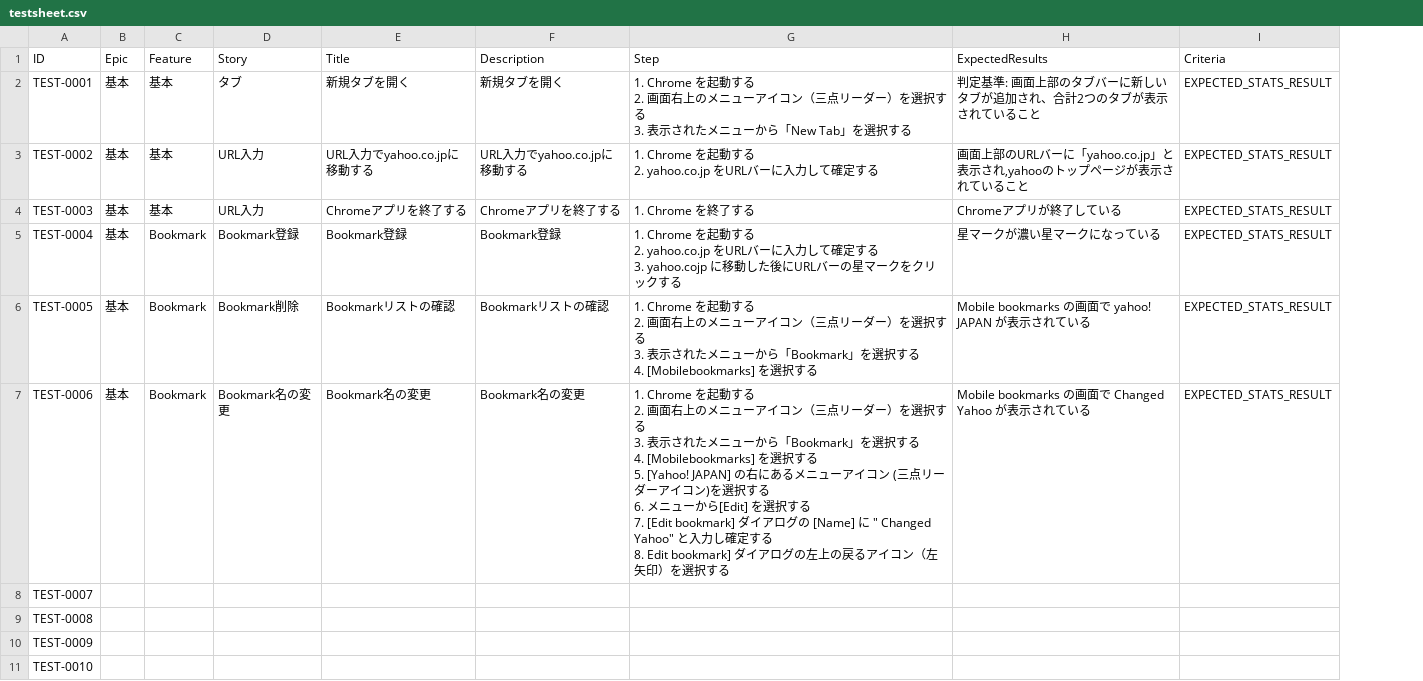
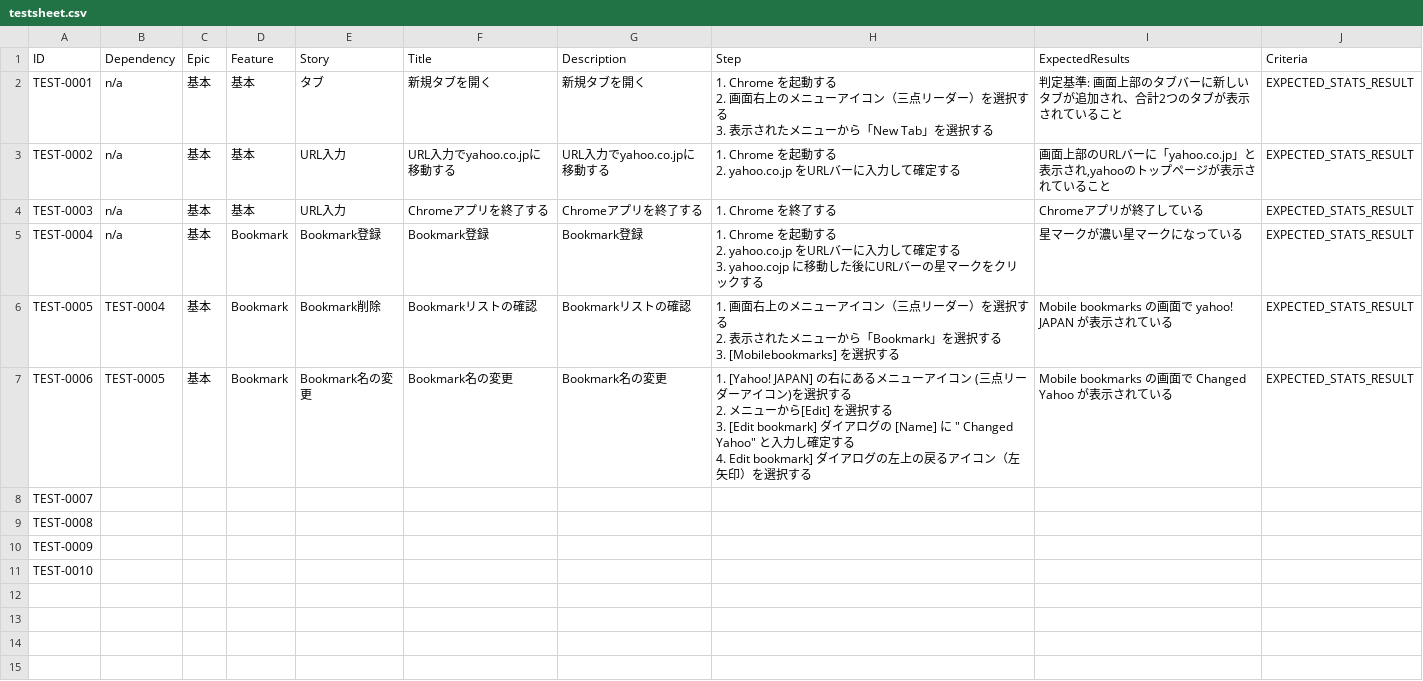
Before and after one commit to aRaikoFunakami/smartestiroid, a CSV file: testsheet.csv, drawn as a sheet; addresses are those after the commit; ↵ is a line break in a cell; the diff names each change by its address in the sheet, - before the commit and + after, or states it on an @@ line.

```diff
--- a/testsheet.csv
+++ b/testsheet.csv
+column B (Dependency), rows 2-7: n/a | n/a | n/a | n/a | TEST-0004 | TEST-0005
-H6 (Step): 1. Chrome を起動する ↵ 2. 画面右上のメニューアイコン（三点リーダー）を選択する ↵ 3. 表示されたメニューから「Bookmark」を選択する ↵ 4. [Mobilebookmarks] を選択…
+H6 (Step): 1. 画面右上のメニューアイコン（三点リーダー）を選択する ↵ 2. 表示されたメニューから「Bookmark」を選択する ↵ 3. [Mobilebookmarks] を選択…
-H7 (Step): 1. Chrome を起動する ↵ 2. 画面右上のメニューアイコン（三点リーダー）を選択する ↵ 3. 表示されたメニューから「Bookmark」を選択する ↵ 4. [Mobilebookmarks] を選択する ↵ 5. [Yahoo! JAPAN] の右にあるメニューアイコン (三点リーダーアイコン)を選択する ↵ 6. メニューから[Edit] を選択する ↵ 7. [Edit bookmark] ダイアログの [Name] に " Changed Yahoo" と入力し確定する ↵ 8. Edit bookmark] ダイ…
+H7 (Step): 1. [Yahoo! JAPAN] の右にあるメニューアイコン (三点リーダーアイコン)を選択する ↵ 2. メニューから[Edit] を選択する ↵ 3. [Edit bookmark] ダイアログの [Name] に " Changed Yahoo" と入力し確定する ↵ 4. Edit bookmark] ダイ…
```
Also changed, not shown: 1 other file.
